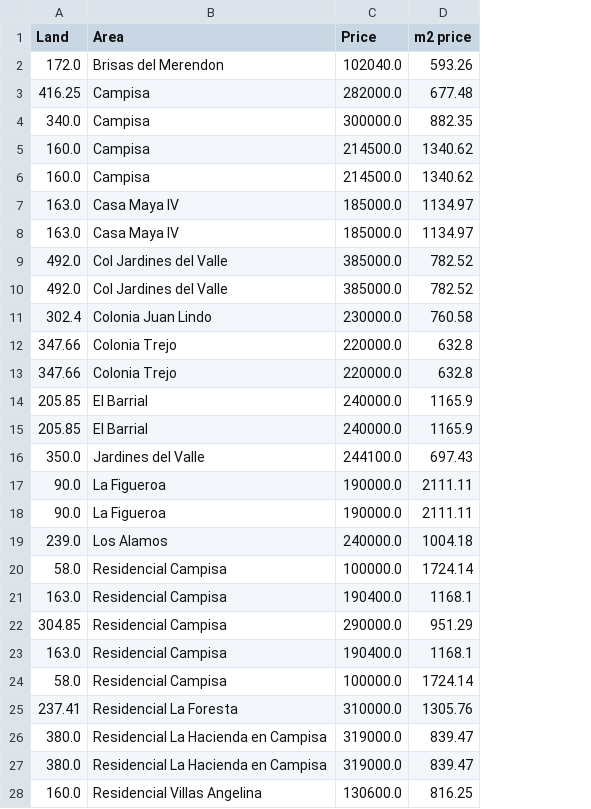
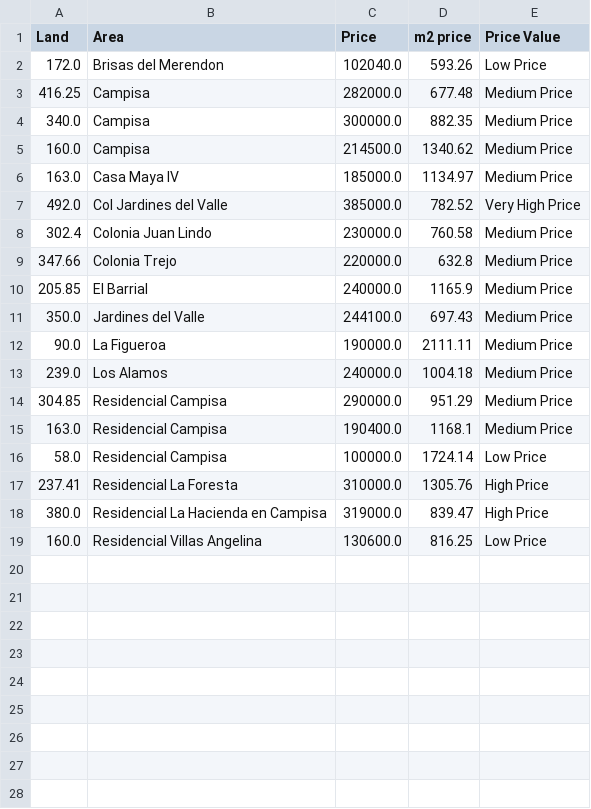
Before and after one commit to Jordanmatutel/sps-prices, a CSV file: Data.csv, drawn as a sheet; removed rows and columns are numbered as before the commit, all else as after; the diff names each change by its address in the sheet, - before the commit and + after, or states it on an @@ line.

```diff
--- a/Data.csv
+++ b/Data.csv
+column E (Price Value), rows 2-19: Low Price | Medium Price | Medium Price | Medium Price | Medium Price | Very High Price | Medium Price | Medium Price | Medium Price | Medium Price | Medium Price | Medium Price | Medium Price | Medium Price | Low Price | High Price | High Price | Low Price
-row 6: 160.0 | Campisa | 214500.0 | 1340.62
-row 8: 163.0 | Casa Maya IV | 185000.0 | 1134.97
-row 9: 492.0 | Col Jardines del Valle | 385000.0 | 782.52
-row 13: 347.66 | Colonia Trejo | 220000.0 | 632.8
-row 14: 205.85 | El Barrial | 240000.0 | 1165.9
-row 18: 90.0 | La Figueroa | 190000.0 | 2111.11
-row 20: 58.0 | Residencial Campisa | 100000.0 | 1724.14
-row 21: 163.0 | Residencial Campisa | 190400.0 | 1168.1
-row 27: 380.0 | Residencial La Hacienda en Campisa | 319000.0 | 839.47
```
Also changed, not shown: Mean Price in Area.csv, Model Prediction.csv, 6 other files.
